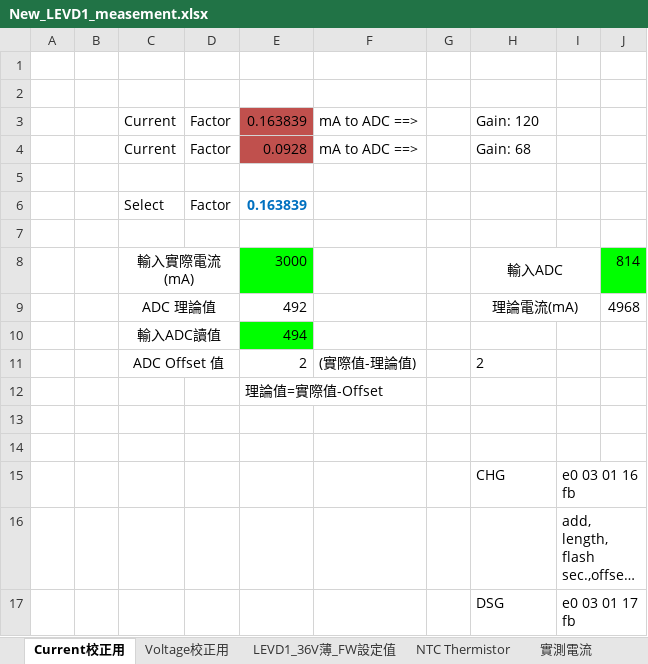
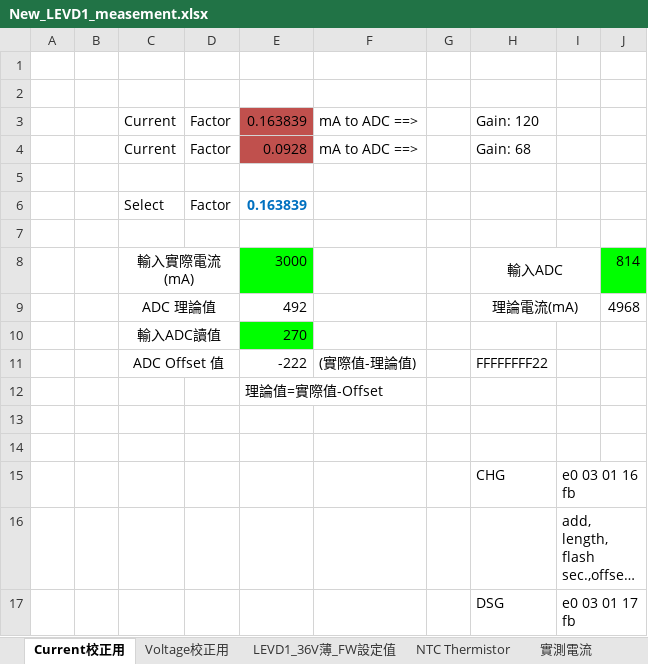
Before and after one commit to xu6158/lev-d1-msp2452, an Excel workbook: New_LEVD1_measement.xlsx, sheet Current校正用, drawn as a sheet; long unchanged cells end in …; values as stored, in another font and other column widths than the file's, no borders; the diff names each change by its address in the sheet, - before the commit and + after, or states it on an @@ line.

```diff
--- a/New_LEVD1_measement.xlsx (sheet Current校正用)
+++ b/New_LEVD1_measement.xlsx (sheet Current校正用)
-E10: 494
+E10: 270
-E11: 2
+E11: -222
-H11: 2
+H11: FFFFFFFF22
```
Also changed, not shown: sheet Voltage校正用, charts or pictures, 9 other files.
